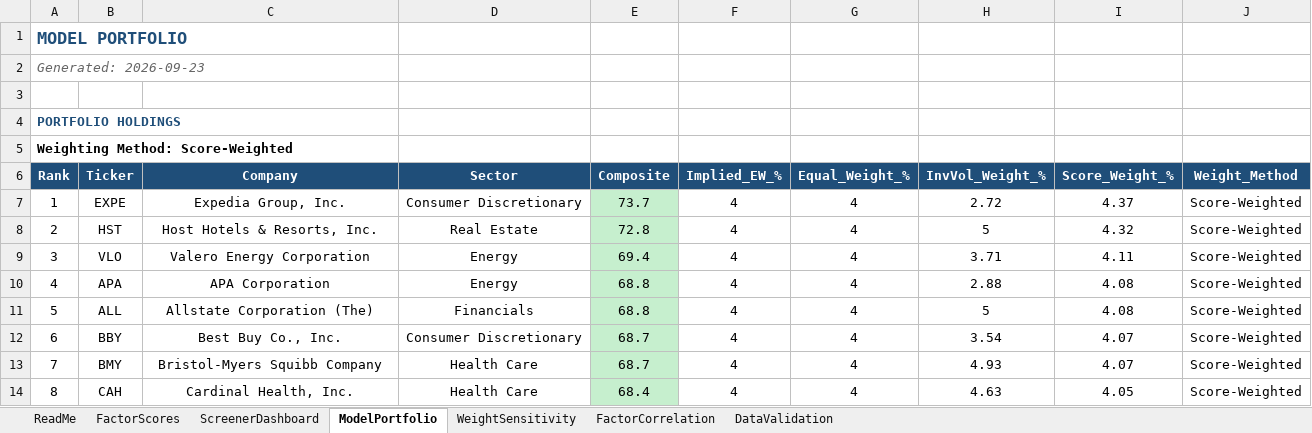
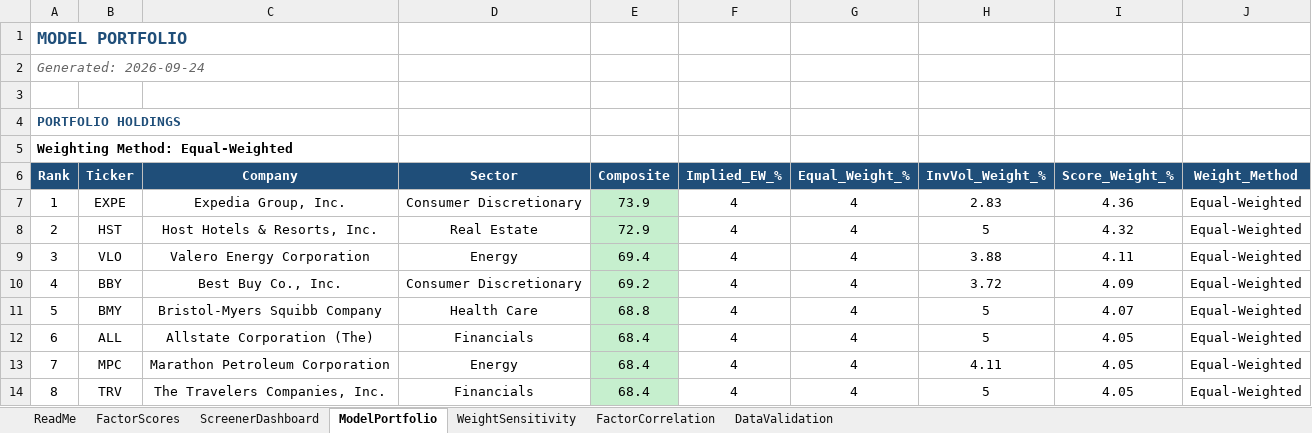
Before and after one commit to CalebSmit/screener-dashboard, an Excel workbook: factor_output.xlsx, sheet ModelPortfolio, drawn as a sheet; only a part is shown; values as stored, in another font and other column widths than the file's, no borders; the diff covers the shown part only; the diff names each change by its address in the sheet, - before the commit and + after, or states it on an @@ line.

Commit message:
data: screener run 2026-09-24 - 502 scored, top: EXPE HST VLO BBY BMY

```diff
--- a/factor_output.xlsx (sheet ModelPortfolio)
+++ b/factor_output.xlsx (sheet ModelPortfolio)
-A2 (Rank): Generated: 2026-09-23
+A2 (Rank): Generated: 2026-09-24
-A5 (Rank): Weighting Method: Score-Weighted
+A5 (Rank): Weighting Method: Equal-Weighted
-E7 (Composite): 73.7
+E7 (Composite): 73.9
-H7 (InvVol_Weight_%): 2.72
+H7 (InvVol_Weight_%): 2.83
-I7 (Score_Weight_%): 4.37
+I7 (Score_Weight_%): 4.36
-J7:J14 (Weight_Method): Score-Weighted
+J7:J14 (Weight_Method): Equal-Weighted
-E8 (Composite): 72.8
+E8 (Composite): 72.9
-H9 (InvVol_Weight_%): 3.71
+H9 (InvVol_Weight_%): 3.88
-B10 (Ticker): APA
+B10 (Ticker): BBY
-C10 (Company): APA Corporation
+C10 (Company): Best Buy Co., Inc.
-D10 (Sector): Energy
+D10 (Sector): Consumer Discretionary
-E10 (Composite): 68.8
+E10 (Composite): 69.2
-H10 (InvVol_Weight_%): 2.88
+H10 (InvVol_Weight_%): 3.72
-I10 (Score_Weight_%): 4.08
+I10 (Score_Weight_%): 4.09
-B11 (Ticker): ALL
+B11 (Ticker): BMY
-C11 (Company): Allstate Corporation (The)
+C11 (Company): Bristol-Myers Squibb Company
-D11 (Sector): Financials
+D11 (Sector): Health Care
-I11 (Score_Weight_%): 4.08
+I11 (Score_Weight_%): 4.07
-B12 (Ticker): BBY
+B12 (Ticker): ALL
-C12 (Company): Best Buy Co., Inc.
+C12 (Company): Allstate Corporation (The)
-D12 (Sector): Consumer Discretionary
+D12 (Sector): Financials
-E12:E13 (Composite): 68.7
+E12:E13 (Composite): 68.4
-H12 (InvVol_Weight_%): 3.54
+H12 (InvVol_Weight_%): 5
-I12:I13 (Score_Weight_%): 4.07
+I12:I13 (Score_Weight_%): 4.05
-B13 (Ticker): BMY
+B13 (Ticker): MPC
-C13 (Company): Bristol-Myers Squibb Company
+C13 (Company): Marathon Petroleum Corporation
-D13 (Sector): Health Care
+D13 (Sector): Energy
-H13 (InvVol_Weight_%): 4.93
+H13 (InvVol_Weight_%): 4.11
-B14 (Ticker): CAH
+B14 (Ticker): TRV
-C14 (Company): Cardinal Health, Inc.
+C14 (Company): The Travelers Companies, Inc.
-D14 (Sector): Health Care
+D14 (Sector): Financials
-H14 (InvVol_Weight_%): 4.63
+H14 (InvVol_Weight_%): 5
```
Also changed, not shown: 125 edited cells and cell formats elsewhere in this sheet, sheet FactorScores, sheet FactorCorrelation, sheet DataValidation, sheet ScreenerDashboard, sheet WeightSensitivity, 12 other files.
